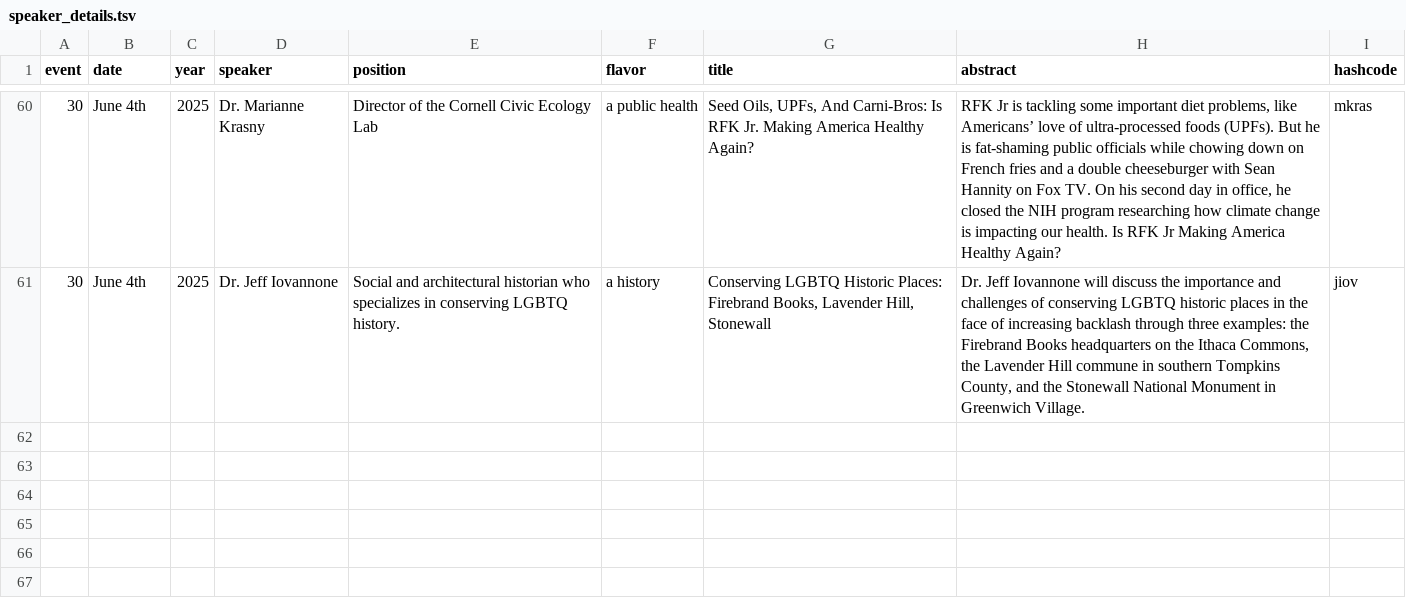
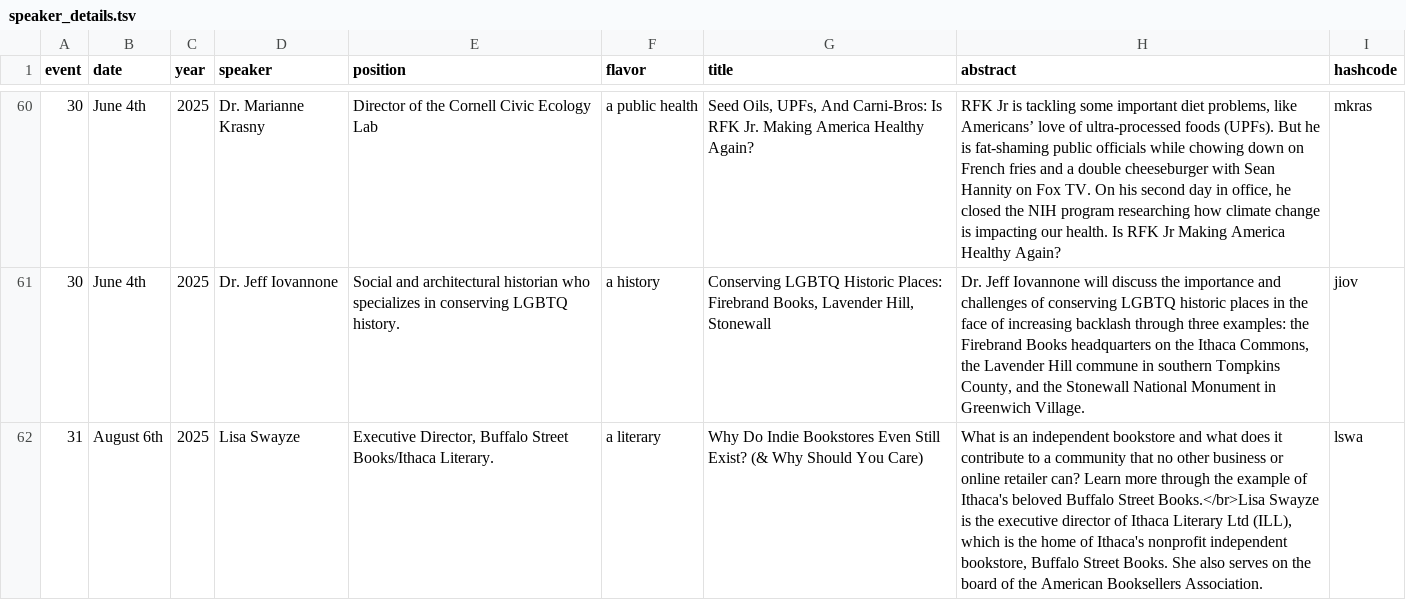
Before and after one commit to ithacapublicworks/ithacapublicworks.github.io, a TSV file: generator/speaker_details.tsv, drawn as a sheet; only a part is shown, gaps mark what is left out; the diff covers the shown part only; the diff names each change by its address in the sheet, - before the commit and + after, or states it on an @@ line.

```diff
--- a/generator/speaker_details.tsv
+++ b/generator/speaker_details.tsv
+row 62: 31 | August 6th | 2025 | Lisa Swayze | Executive Director, Buffalo Street Books/Ithaca Literary. | a literary | Why Do Indie Bookstores Even Still Exist? (& Why Should You Care) | What is an independent bookstore and what does it contribute to a community that no other business or online retailer can? Learn more through the example of Ithaca's beloved Buffalo Street Books.</br>Lisa Swayze is the executive director of Ithaca Literary Ltd (ILL), which is the home of Ithaca's nonprofit independent bookstore, Buffalo Street Books. She also serves on the board of the American Booksellers Association. | lswa
```
Also changed, not shown: 1 added row elsewhere in this file, 4 other files.
